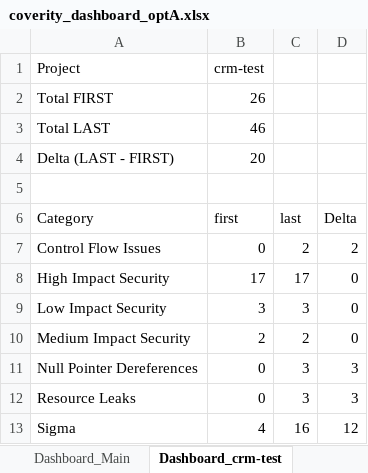
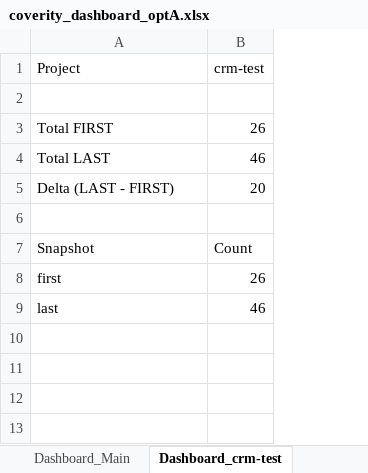
Before and after one commit to anpk1011/docs_lab_asic, an Excel workbook: coverity_dashboard_optA.xlsx, sheet Dashboard_crm-test, drawn as a sheet; values as stored, in another font and other column widths than the file's, no borders; charts and pictures not drawn; removed rows and columns are numbered as before the commit, all else as after; the diff names each change by its address in the sheet, - before the commit and + after, or states it on an @@ line.

```diff
--- a/coverity_dashboard_optA.xlsx (sheet Dashboard_crm-test)
+++ b/coverity_dashboard_optA.xlsx (sheet Dashboard_crm-test)
-column C, empty
-column D, empty
+row 2: (empty)
-row 6: Category | first | last | Delta
-row 7: Control Flow Issues | 0 | 2 | 2
-row 8: High Impact Security | 17 | 17 | 0
-row 9: Low Impact Security | 3 | 3 | 0
-row 10: Medium Impact Security | 2 | 2 | 0
-row 11: Null Pointer Dereferences | 0 | 3 | 3
-row 12: Resource Leaks | 0 | 3 | 3
-row 13: Sigma | 4 | 16 | 12
+row 7: Snapshot | Count
+row 8: first | 26
+row 9: last | 46
```
Also changed, not shown: sheet Dashboard_webgoat, sheet Dashboard_jenkins, sheet Dashboard_online-shop-backend, sheet Dashboard_todo-go, charts or pictures, 1 other file.
